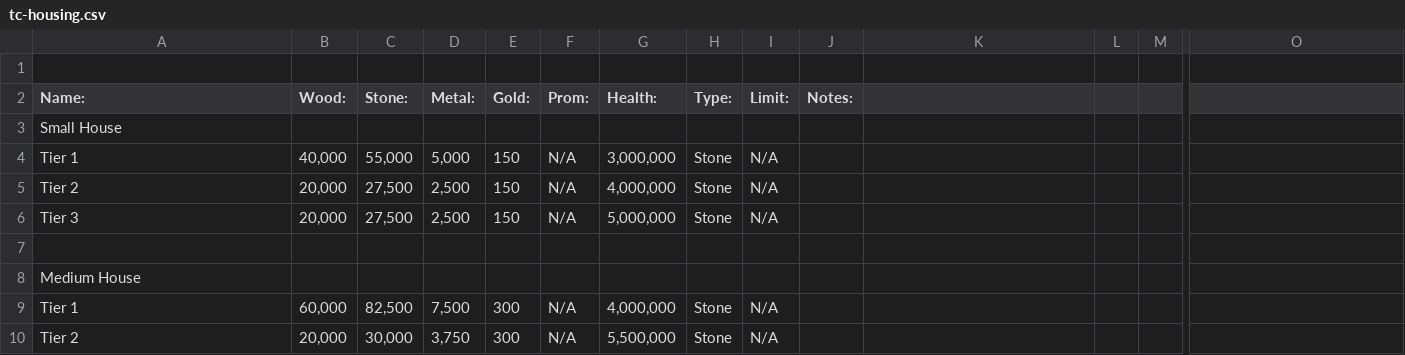
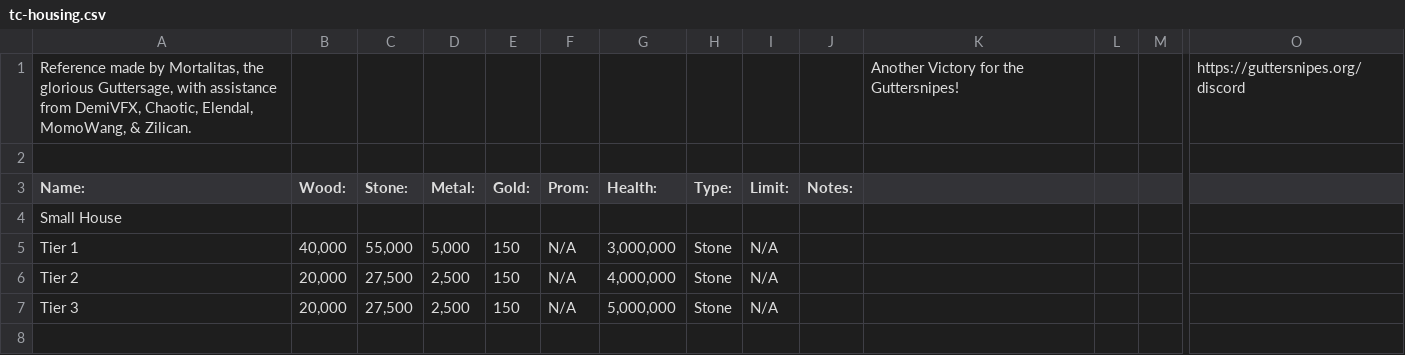
Before and after one commit to isrollari/unaware-calc, a CSV file: src/tc-housing.csv, drawn as a sheet; only a part is shown, gaps mark what is left out; the shorter side is filled out with more unchanged rows; rows hold the shown columns only; the diff names each change by its address in the sheet, - before the commit and + after, or states it on an @@ line.

```diff
--- a/src/tc-housing.csv
+++ b/src/tc-housing.csv
+row 1: Reference made by Mortalitas, the glorious Guttersage, with assistance from DemiVFX, Chaotic, Elendal, MomoWang, & Zilican. |  |  |  |  |  |  |  |  |  | Another Victory for the Guttersnipes! |  |  | https://guttersnipes.org/discord
```
Also changed, not shown: 6 other files.
